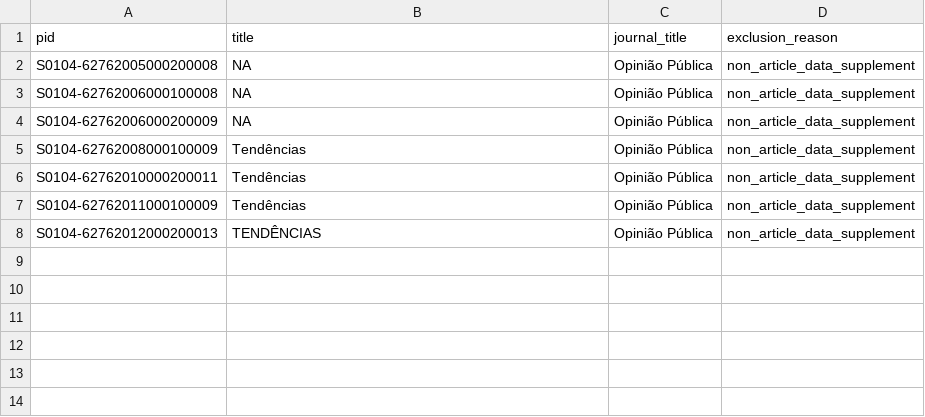
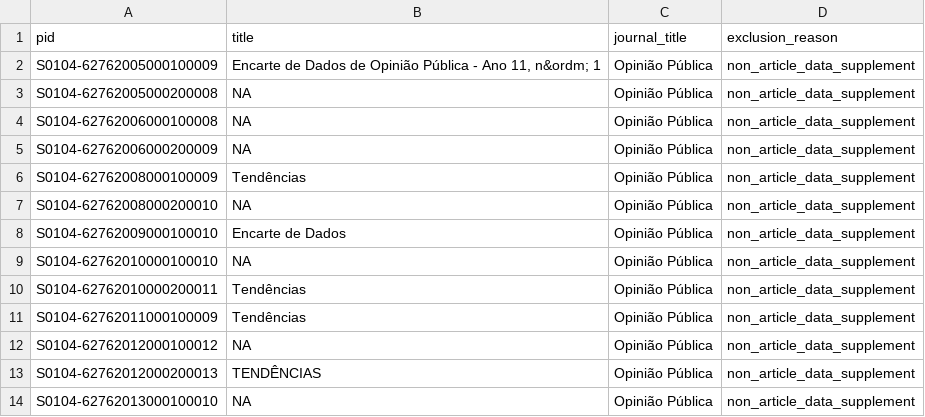
Before and after one commit to mgaldino/metodos-cp-brasil, a CSV file: data/processed/paper_analysis/current_classified_excluded_by_ledger.csv, drawn as a sheet; the diff names each change by its address in the sheet, - before the commit and + after, or states it on an @@ line.

```diff
--- a/data/processed/paper_analysis/current_classified_excluded_by_ledger.csv
+++ b/data/processed/paper_analysis/current_classified_excluded_by_ledger.csv
+row 2: S0104-62762005000100009 | Encarte de Dados de Opinião Pública - Ano 11, n&ordm; 1 | Opinião Pública | non_article_data_supplement
+row 7: S0104-62762008000200010 | NA | Opinião Pública | non_article_data_supplement
+row 8: S0104-62762009000100010 | Encarte de Dados | Opinião Pública | non_article_data_supplement
+row 9: S0104-62762010000100010 | NA | Opinião Pública | non_article_data_supplement
+row 12: S0104-62762012000100012 | NA | Opinião Pública | non_article_data_supplement
+row 14: S0104-62762013000100010 | NA | Opinião Pública | non_article_data_supplement
```
Also changed, not shown: data/processed/excluded_articles.csv, data/processed/paper_analysis/paper_method_long_current.csv, 29 other files.
